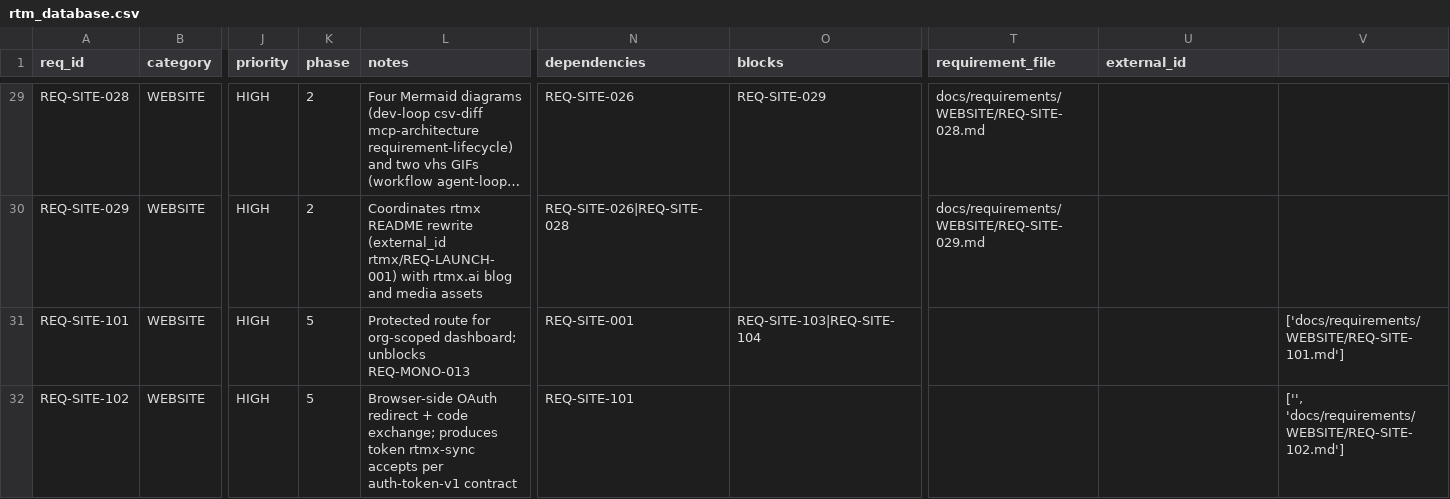
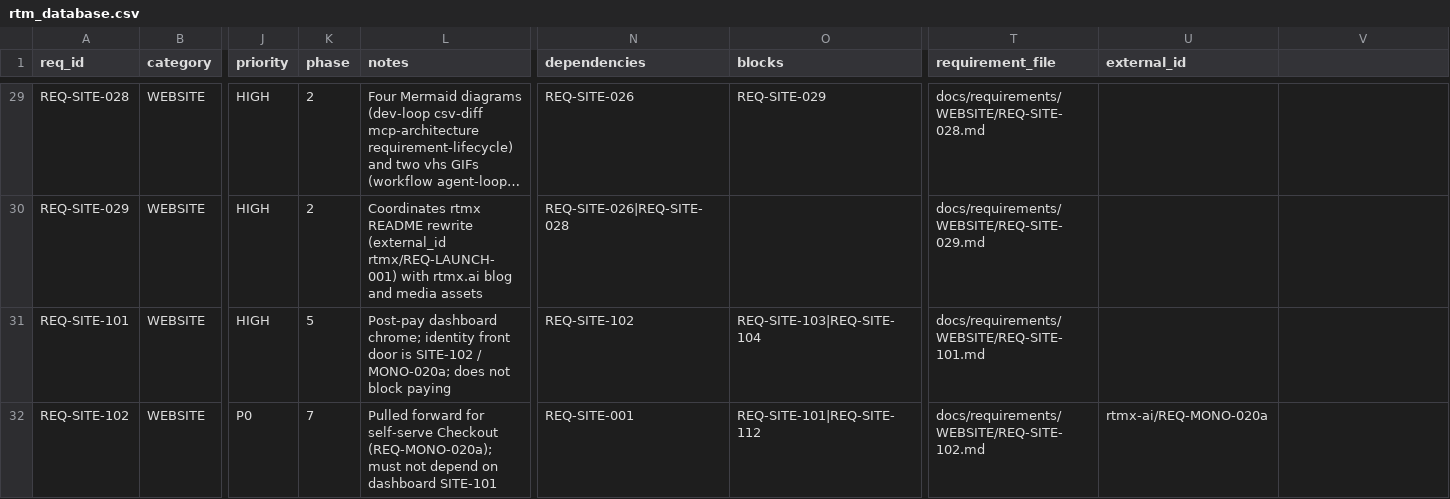
Before and after one commit to rtmx-ai/rtmx.ai, a CSV file: docs/rtm_database.csv, drawn as a sheet; only a part is shown, gaps mark what is left out; long unchanged cells end in …; the diff covers the shown part only; the diff names each change by its address in the sheet, - before the commit and + after, or states it on an @@ line.

```diff
--- a/docs/rtm_database.csv
+++ b/docs/rtm_database.csv
-L31 (notes): Protected route for org-scoped dashboard; unblocks REQ-MONO-013
+L31 (notes): Post-pay dashboard chrome; identity front door is SITE-102 / MONO-020a; does not block paying
-N31 (dependencies): REQ-SITE-001
+N31 (dependencies): REQ-SITE-102
-T31 (requirement_file): (empty)
+T31 (requirement_file): docs/requirements/WEBSITE/REQ-SITE-101.md
-V31: ['docs/requirements/WEBSITE/REQ-SITE-101.md']
+V31: (empty)
-J32 (priority): HIGH
+J32 (priority): P0
-K32 (phase): 5
+K32 (phase): 7
-L32 (notes): Browser-side OAuth redirect + code exchange; produces token rtmx-sync accepts per auth-token-v1 contract
+L32 (notes): Pulled forward for self-serve Checkout (REQ-MONO-020a); must not depend on dashboard SITE-101
-N32 (dependencies): REQ-SITE-101
+N32 (dependencies): REQ-SITE-001
-O32 (blocks): (empty)
+O32 (blocks): REQ-SITE-101|REQ-SITE-112
-T32 (requirement_file): (empty)
+T32 (requirement_file): docs/requirements/WEBSITE/REQ-SITE-102.md
-U32 (external_id): (empty)
+U32 (external_id): rtmx-ai/REQ-MONO-020a
-V32: ['', 'docs/requirements/WEBSITE/REQ-SITE-102.md']
+V32: (empty)
```
Also changed, not shown: 1 added row and 5 edited cells elsewhere in this file, 2 other files.
